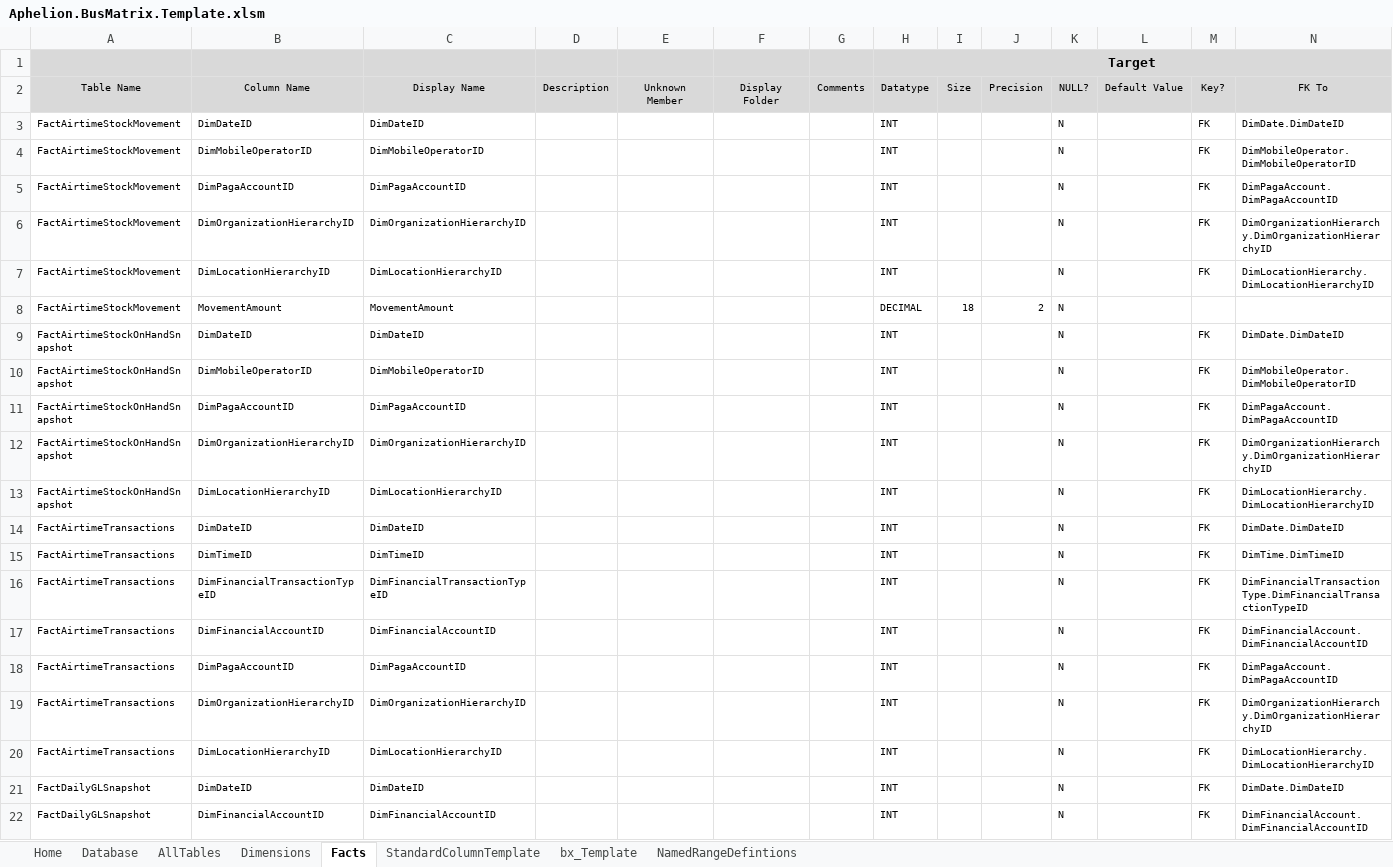
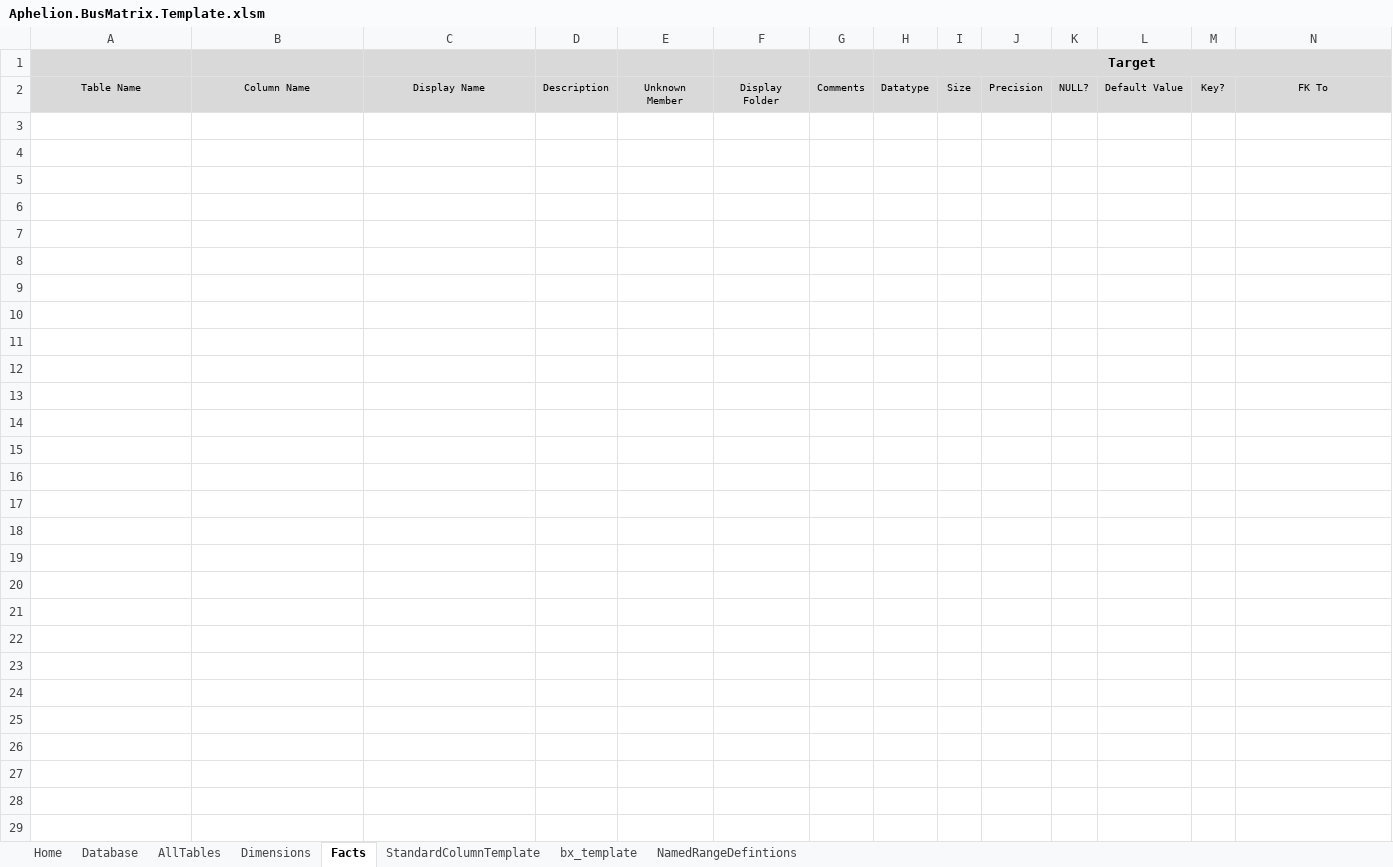
Before and after one commit to AphelionSoftware/DataLoadFrameworks, an Excel workbook: BusMatrixToDBSchema/Aphelion.BusMatrix.Template.xlsm, sheet Facts, drawn as a sheet; only a part is shown; values as stored, in another font and other column widths than the file's, no borders; rows hold the shown columns only; the diff covers the shown part only; the diff names each change by its address in the sheet, - before the commit and + after, or states it on an @@ line.

Commit message:
Fixed bug in loop that adds measures

```diff
--- a/BusMatrixToDBSchema/Aphelion.BusMatrix.Template.xlsm (sheet Facts)
+++ b/BusMatrixToDBSchema/Aphelion.BusMatrix.Template.xlsm (sheet Facts)
-sheet tab: bx_Template
+sheet tab: bx_template
-row 3: FactAirtimeStockMovement | DimDateID | DimDateID |  |  |  |  | INT |  |  | N |  | FK | DimDate.DimDateID
-row 4: FactAirtimeStockMovement | DimMobileOperatorID | DimMobileOperatorID |  |  |  |  | INT |  |  | N |  | FK | DimMobileOperator.DimMobileOperatorID
-row 5: FactAirtimeStockMovement | DimPagaAccountID | DimPagaAccountID |  |  |  |  | INT |  |  | N |  | FK | DimPagaAccount.DimPagaAccountID
-row 6: FactAirtimeStockMovement | DimOrganizationHierarchyID | DimOrganizationHierarchyID |  |  |  |  | INT |  |  | N |  | FK | DimOrganizationHierarchy.DimOrganizationHierarchyID
-row 7: FactAirtimeStockMovement | DimLocationHierarchyID | DimLocationHierarchyID |  |  |  |  | INT |  |  | N |  | FK | DimLocationHierarchy.DimLocationHierarchyID
-row 8: FactAirtimeStockMovement | MovementAmount | MovementAmount |  |  |  |  | DECIMAL | 18 | 2 | N
-row 9: FactAirtimeStockOnHandSnapshot | DimDateID | DimDateID |  |  |  |  | INT |  |  | N |  | FK | DimDate.DimDateID
-row 10: FactAirtimeStockOnHandSnapshot | DimMobileOperatorID | DimMobileOperatorID |  |  |  |  | INT |  |  | N |  | FK | DimMobileOperator.DimMobileOperatorID
-row 11: FactAirtimeStockOnHandSnapshot | DimPagaAccountID | DimPagaAccountID |  |  |  |  | INT |  |  | N |  | FK | DimPagaAccount.DimPagaAccountID
-row 12: FactAirtimeStockOnHandSnapshot | DimOrganizationHierarchyID | DimOrganizationHierarchyID |  |  |  |  | INT |  |  | N |  | FK | DimOrganizationHierarchy.DimOrganizationHierarchyID
-row 13: FactAirtimeStockOnHandSnapshot | DimLocationHierarchyID | DimLocationHierarchyID |  |  |  |  | INT |  |  | N |  | FK | DimLocationHierarchy.DimLocationHierarchyID
-row 14: FactAirtimeTransactions | DimDateID | DimDateID |  |  |  |  | INT |  |  | N |  | FK | DimDate.DimDateID
-row 15: FactAirtimeTransactions | DimTimeID | DimTimeID |  |  |  |  | INT |  |  | N |  | FK | DimTime.DimTimeID
-row 16: FactAirtimeTransactions | DimFinancialTransactionTypeID | DimFinancialTransactionTypeID |  |  |  |  | INT |  |  | N |  | FK | DimFinancialTransactionType.DimFinancialTransactionTypeID
-row 17: FactAirtimeTransactions | DimFinancialAccountID | DimFinancialAccountID |  |  |  |  | INT |  |  | N |  | FK | DimFinancialAccount.DimFinancialAccountID
-row 18: FactAirtimeTransactions | DimPagaAccountID | DimPagaAccountID |  |  |  |  | INT |  |  | N |  | FK | DimPagaAccount.DimPagaAccountID
-row 19: FactAirtimeTransactions | DimOrganizationHierarchyID | DimOrganizationHierarchyID |  |  |  |  | INT |  |  | N |  | FK | DimOrganizationHierarchy.DimOrganizationHierarchyID
-row 20: FactAirtimeTransactions | DimLocationHierarchyID | DimLocationHierarchyID |  |  |  |  | INT |  |  | N |  | FK | DimLocationHierarchy.DimLocationHierarchyID
-row 21: FactDailyGLSnapshot | DimDateID | DimDateID |  |  |  |  | INT |  |  | N |  | FK | DimDate.DimDateID
-row 22: FactDailyGLSnapshot | DimFinancialAccountID | DimFinancialAccountID |  |  |  |  | INT |  |  | N |  | FK | DimFinancialAccount.DimFinancialAccountID
```
Also changed, not shown: 38 removed rows elsewhere in this sheet, sheet NamedRangeDefintions, sheet bx_template, sheet Database, hidden cells, charts or pictures.
